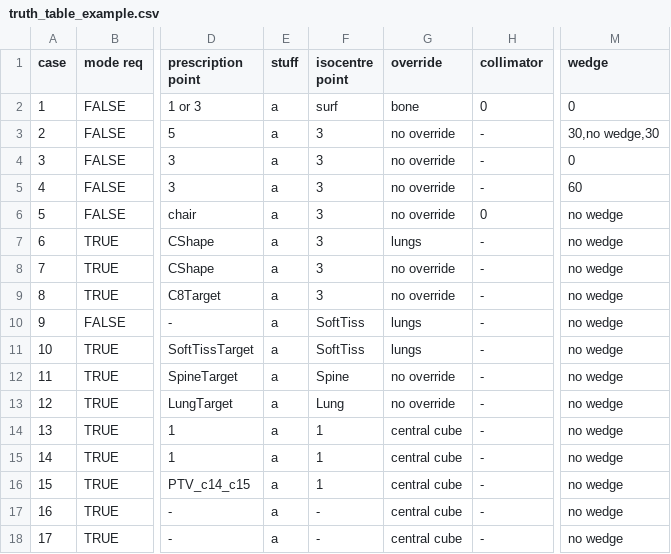
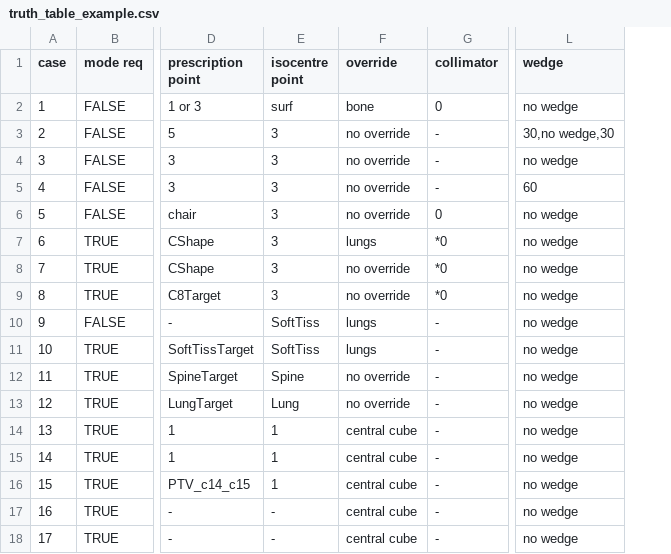
Before and after one commit to ATKoala/automated-plan-checking, a CSV file: truth_table_example.csv, drawn as a sheet; only a part is shown, gaps mark what is left out; removed rows and columns are numbered as before the commit, all else as after; the diff names each change by its address in the sheet, - before the commit and + after, or states it on an @@ line.

Commit message:
Level 3 truth table update for new format

```diff
--- a/truth_table_example.csv
+++ b/truth_table_example.csv
-column E (stuff), rows 2-18: all a
-L2 (wedge): 0
+L2 (wedge): no wedge
-L4 (wedge): 0
+L4 (wedge): no wedge
-G7:G9 (collimator): -
+G7:G9 (collimator): *0
```
